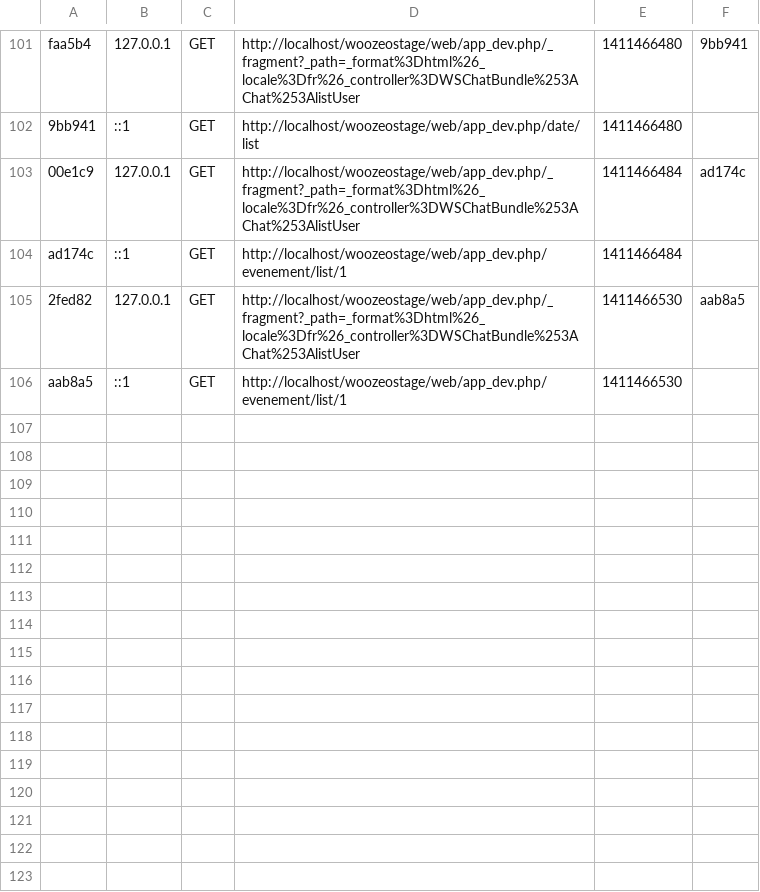
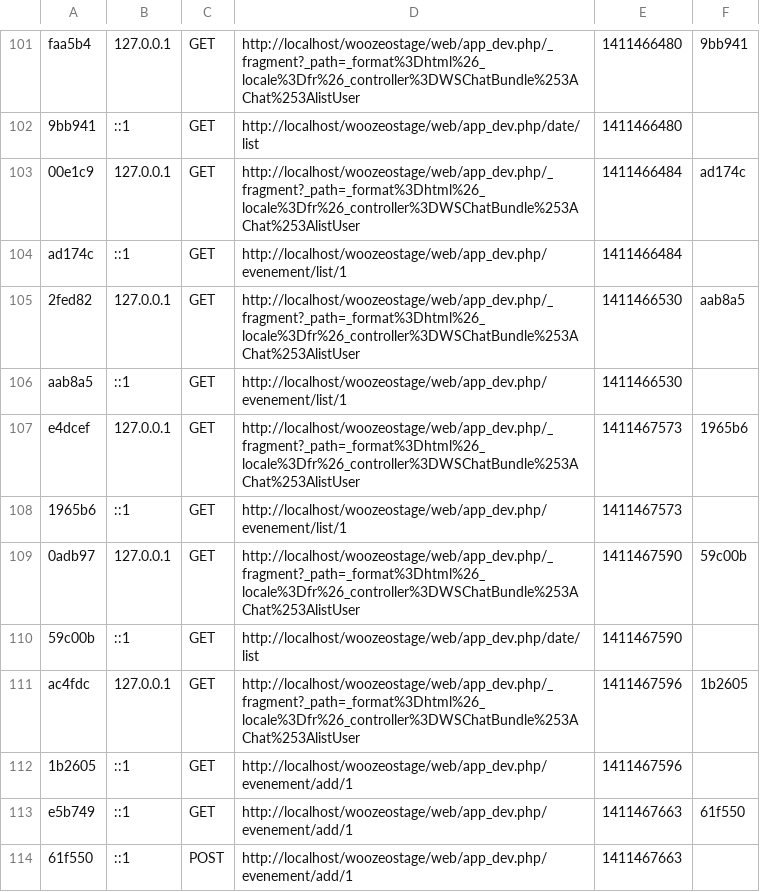
Before and after one commit to Chris-HB/woozeostage, a CSV file: app/cache/dev/profiler/index.csv, drawn as a sheet; only a part is shown, gaps mark what is left out; the diff names each change by its address in the sheet, - before the commit and + after, or states it on an @@ line.

```diff
--- a/app/cache/dev/profiler/index.csv
+++ b/app/cache/dev/profiler/index.csv
+row 107: e4dcef | 127.0.0.1 | GET | http://localhost/woozeostage/web/app_dev.php/_fragment?_path=_format%3Dhtml%26_locale%3Dfr%26_controller%3DWSChatBundle%253AChat%253AlistUser | 1411467573 | 1965b6
+row 108: 1965b6 | ::1 | GET | http://localhost/woozeostage/web/app_dev.php/evenement/list/1 | 1411467573
+row 109: 0adb97 | 127.0.0.1 | GET | http://localhost/woozeostage/web/app_dev.php/_fragment?_path=_format%3Dhtml%26_locale%3Dfr%26_controller%3DWSChatBundle%253AChat%253AlistUser | 1411467590 | 59c00b
+row 110: 59c00b | ::1 | GET | http://localhost/woozeostage/web/app_dev.php/date/list | 1411467590
+row 111: ac4fdc | 127.0.0.1 | GET | http://localhost/woozeostage/web/app_dev.php/_fragment?_path=_format%3Dhtml%26_locale%3Dfr%26_controller%3DWSChatBundle%253AChat%253AlistUser | 1411467596 | 1b2605
+row 112: 1b2605 | ::1 | GET | http://localhost/woozeostage/web/app_dev.php/evenement/add/1 | 1411467596
+row 113: e5b749 | ::1 | GET | http://localhost/woozeostage/web/app_dev.php/evenement/add/1 | 1411467663 | 61f550
+row 114: 61f550 | ::1 | POST | http://localhost/woozeostage/web/app_dev.php/evenement/add/1 | 1411467663
```
Also changed, not shown: 14 other files.
